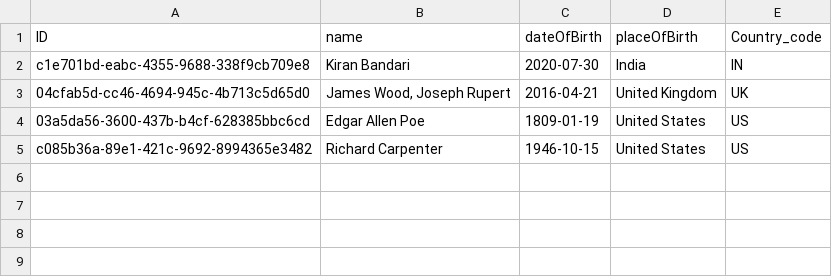
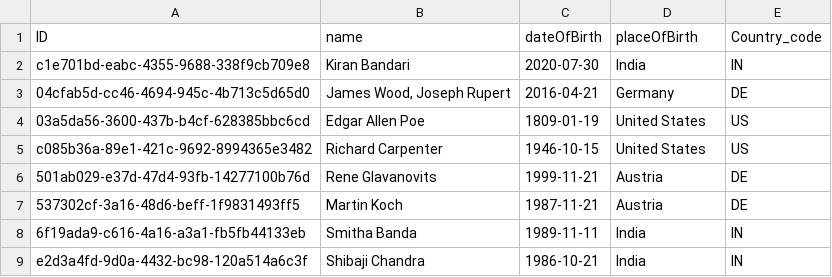
Before and after one commit to loganathanc1603/bookshop, a CSV file: db/data/sap.capire.bookshop-Authors.csv, drawn as a sheet.

```diff
--- a/db/data/sap.capire.bookshop-Authors.csv
+++ b/db/data/sap.capire.bookshop-Authors.csv
@@ -2,4 +2,8 @@ ID;name;dateOfBirth;placeOfBirth;Country_code
 c1e701bd-eabc-4355-9688-338f9cb709e8;Kiran Bandari;2020-07-30;India;IN
-04cfab5d-cc46-4694-945c-4b713c5d65d0;James Wood, Joseph Rupert;2016-04-21;United Kingdom;UK
+04cfab5d-cc46-4694-945c-4b713c5d65d0;James Wood, Joseph Rupert;2016-04-21;Germany;DE
 03a5da56-3600-437b-b4cf-628385bbc6cd;Edgar Allen Poe;1809-01-19;United States;US
 c085b36a-89e1-421c-9692-8994365e3482;Richard Carpenter;1946-10-15;United States;US
+501ab029-e37d-47d4-93fb-14277100b76d;Rene Glavanovits;1999-11-21;Austria;DE
+537302cf-3a16-48d6-beff-1f9831493ff5;Martin Koch;1987-11-21;Austria;DE
+6f19ada9-c616-4a16-a3a1-fb5fb44133eb;Smitha Banda;1989-11-11;India;IN
+e2d3a4fd-9d0a-4432-bc98-120a514a6c3f;Shibaji Chandra;1986-10-21;India;IN
```
Also changed, not shown: db/data/sap.capire.bookshop-Books.csv, db/data/sap.capire.bookshop-Categories.csv, 14 other files.
